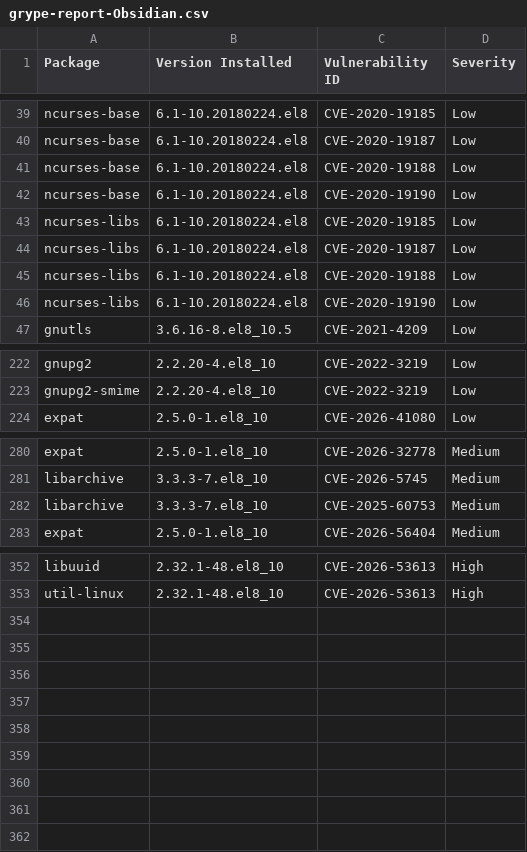
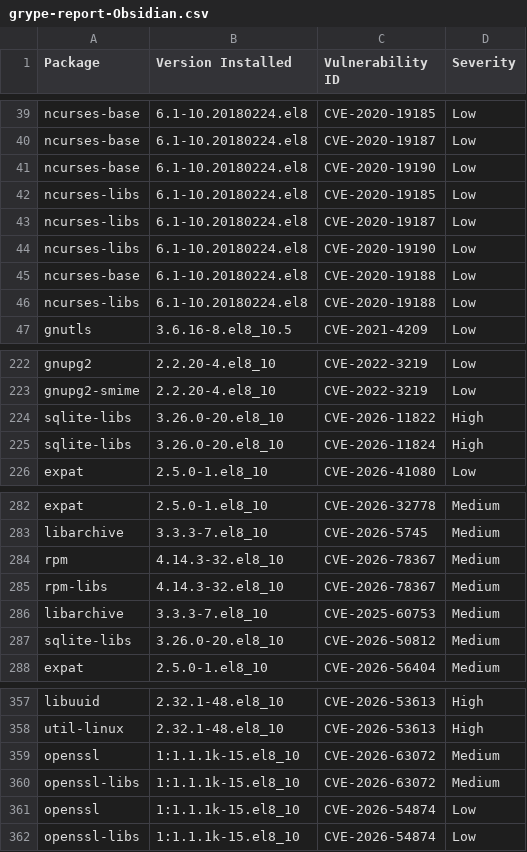
Before and after one commit to AnchorLayer/docker-baseimage-rocky, a CSV file: vuln-reports-Obsidian/grype-report-Obsidian.csv, drawn as a sheet; only a part is shown, gaps mark what is left out.

```diff
--- a/vuln-reports-Obsidian/grype-report-Obsidian.csv
+++ b/vuln-reports-Obsidian/grype-report-Obsidian.csv
@@ -40,3 +40,2 @@
 "ncurses-base","6.1-10.20180224.el8","CVE-2020-19187","Low"
-"ncurses-base","6.1-10.20180224.el8","CVE-2020-19188","Low"
 "ncurses-base","6.1-10.20180224.el8","CVE-2020-19190","Low"
@@ -44,4 +43,5 @@
 "ncurses-libs","6.1-10.20180224.el8","CVE-2020-19187","Low"
+"ncurses-libs","6.1-10.20180224.el8","CVE-2020-19190","Low"
+"ncurses-base","6.1-10.20180224.el8","CVE-2020-19188","Low"
 "ncurses-libs","6.1-10.20180224.el8","CVE-2020-19188","Low"
-"ncurses-libs","6.1-10.20180224.el8","CVE-2020-19190","Low"
 "gnutls","3.6.16-8.el8_10.5","CVE-2021-4209","Low"
@@ -223,2 +223,4 @@
 "gnupg2-smime","2.2.20-4.el8_10","CVE-2022-3219","Low"
+"sqlite-libs","3.26.0-20.el8_10","CVE-2026-11822","High"
+"sqlite-libs","3.26.0-20.el8_10","CVE-2026-11824","High"
 "expat","2.5.0-1.el8_10","CVE-2026-41080","Low"
@@ -281,3 +283,6 @@
 "libarchive","3.3.3-7.el8_10","CVE-2026-5745","Medium"
+"rpm","4.14.3-32.el8_10","CVE-2026-78367","Medium"
+"rpm-libs","4.14.3-32.el8_10","CVE-2026-78367","Medium"
 "libarchive","3.3.3-7.el8_10","CVE-2025-60753","Medium"
+"sqlite-libs","3.26.0-20.el8_10","CVE-2026-50812","Medium"
 "expat","2.5.0-1.el8_10","CVE-2026-56404","Medium"
@@ -353 +358,5 @@
 "util-linux","2.32.1-48.el8_10","CVE-2026-53613","High"
+"openssl","1:1.1.1k-15.el8_10","CVE-2026-63072","Medium"
+"openssl-libs","1:1.1.1k-15.el8_10","CVE-2026-63072","Medium"
+"openssl","1:1.1.1k-15.el8_10","CVE-2026-54874","Low"
+"openssl-libs","1:1.1.1k-15.el8_10","CVE-2026-54874","Low"
```
Also changed, not shown: vuln-reports-Onyx/grype-report-Onyx.csv, 11 other files.
